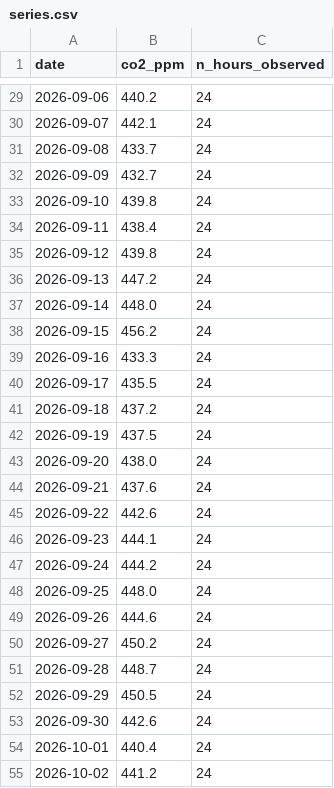
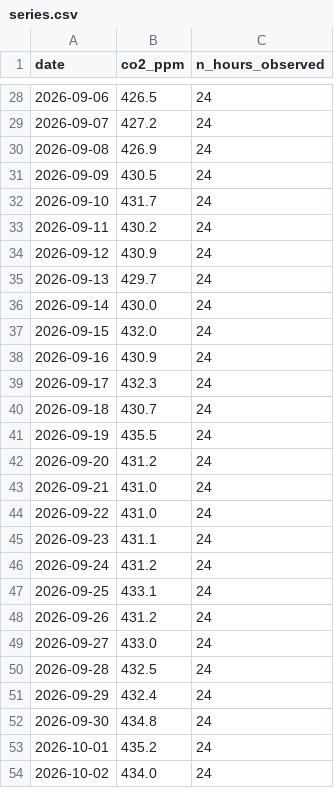
Before and after one commit to salmazaime/td-time-series, a CSV file: data/series.csv, drawn as a sheet; only a part is shown, gaps mark what is left out; the diff covers the shown part only.

```diff
--- a/data/series.csv
+++ b/data/series.csv
@@ -29,27 +28,27 @@ date,co2_ppm,n_hours_observed
-2026-09-06,440.2,24
-2026-09-07,442.1,24
-2026-09-08,433.7,24
-2026-09-09,432.7,24
-2026-09-10,439.8,24
-2026-09-11,438.4,24
-2026-09-12,439.8,24
-2026-09-13,447.2,24
-2026-09-14,448.0,24
-2026-09-15,456.2,24
-2026-09-16,433.3,24
-2026-09-17,435.5,24
-2026-09-18,437.2,24
-2026-09-19,437.5,24
-2026-09-20,438.0,24
-2026-09-21,437.6,24
-2026-09-22,442.6,24
-2026-09-23,444.1,24
-2026-09-24,444.2,24
-2026-09-25,448.0,24
-2026-09-26,444.6,24
-2026-09-27,450.2,24
-2026-09-28,448.7,24
-2026-09-29,450.5,24
-2026-09-30,442.6,24
-2026-10-01,440.4,24
-2026-10-02,441.2,24
+2026-09-06,426.5,24
+2026-09-07,427.2,24
+2026-09-08,426.9,24
+2026-09-09,430.5,24
+2026-09-10,431.7,24
+2026-09-11,430.2,24
+2026-09-12,430.9,24
+2026-09-13,429.7,24
+2026-09-14,430.0,24
+2026-09-15,432.0,24
+2026-09-16,430.9,24
+2026-09-17,432.3,24
+2026-09-18,430.7,24
+2026-09-19,435.5,24
+2026-09-20,431.2,24
+2026-09-21,431.0,24
+2026-09-22,431.0,24
+2026-09-23,431.1,24
+2026-09-24,431.2,24
+2026-09-25,433.1,24
+2026-09-26,431.2,24
+2026-09-27,433.0,24
+2026-09-28,432.5,24
+2026-09-29,432.4,24
+2026-09-30,434.8,24
+2026-10-01,435.2,24
+2026-10-02,434.0,24
```
Also changed, not shown: 1 added row, 1 removed row and 61 edited cells elsewhere in this file, 1 other file.
